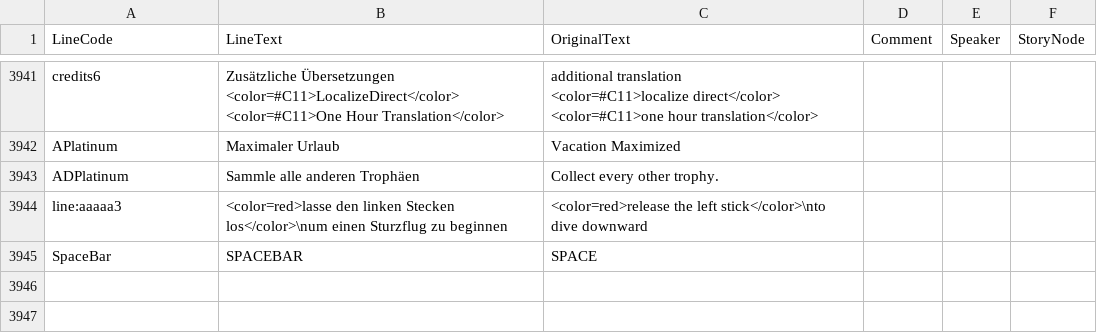
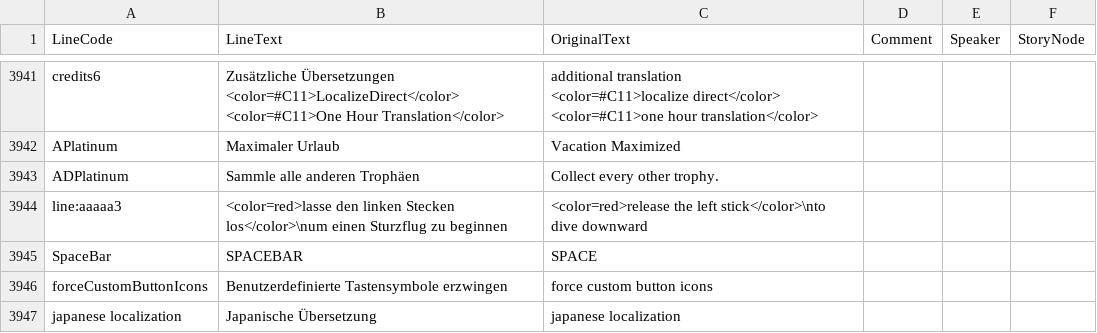
Before and after one commit to Divisor82/ashorthike-translation-de, a CSV file: LANG_German.yarn_lines.csv, drawn as a sheet; only a part is shown, gaps mark what is left out.

Commit message:
added more missing localization entries based on guessing the correct text id

```diff
--- a/LANG_German.yarn_lines.csv
+++ b/LANG_German.yarn_lines.csv
@@ -4160 +4160,3 @@ line:aaaaa3,<color=red>lasse den linken Stecken los</color>\num einen Sturzflug
 SpaceBar,SPACEBAR,SPACE,,,
+forceCustomButtonIcons,Benutzerdefinierte Tastensymbole erzwingen,force custom button icons,,,
+japanese localization,Japanische Übersetzung,japanese localization,,,
```
